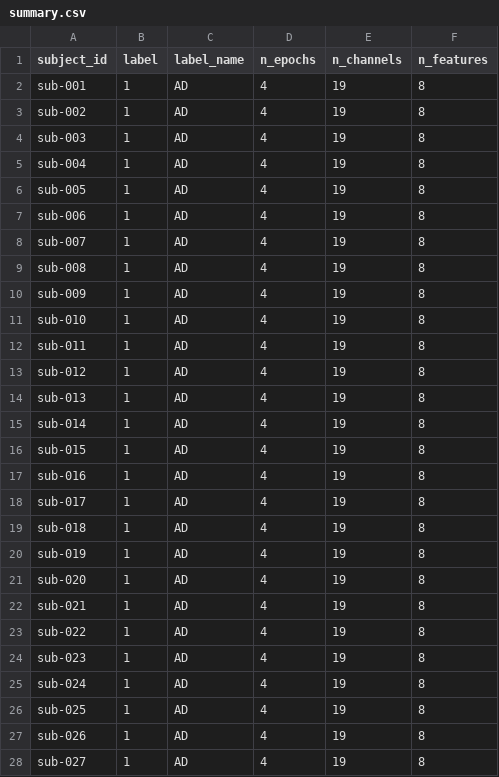
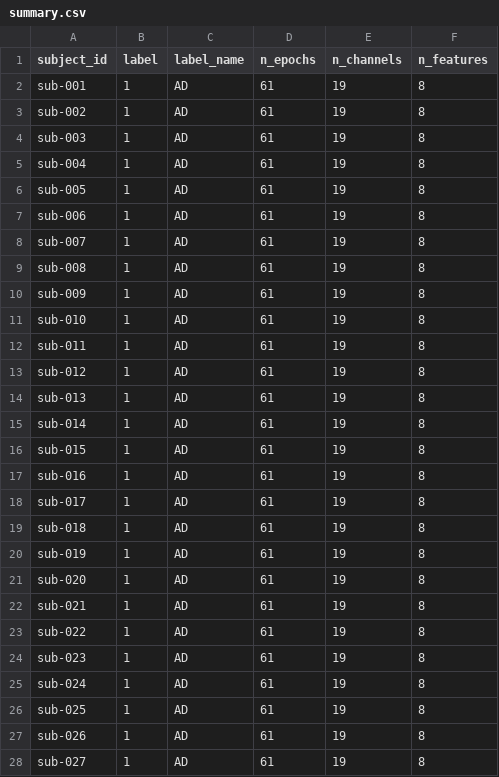
Before and after one commit to MicheleArrigoni/progetto-computer-vision, a CSV file: data_hgcn_ready/openneuro/summary.csv, drawn as a sheet; only a part is shown; the diff covers the shown part only.

Commit message:
updatet processed dataset with adiacencies

```diff
--- a/data_hgcn_ready/openneuro/summary.csv
+++ b/data_hgcn_ready/openneuro/summary.csv
@@ -1,28 +1,28 @@
 subject_id,label,label_name,n_epochs,n_channels,n_features
-sub-001,1,AD,4,19,8
-sub-002,1,AD,4,19,8
-sub-003,1,AD,4,19,8
-sub-004,1,AD,4,19,8
-sub-005,1,AD,4,19,8
-sub-006,1,AD,4,19,8
-sub-007,1,AD,4,19,8
-sub-008,1,AD,4,19,8
-sub-009,1,AD,4,19,8
-sub-010,1,AD,4,19,8
-sub-011,1,AD,4,19,8
-sub-012,1,AD,4,19,8
-sub-013,1,AD,4,19,8
-sub-014,1,AD,4,19,8
-sub-015,1,AD,4,19,8
-sub-016,1,AD,4,19,8
-sub-017,1,AD,4,19,8
-sub-018,1,AD,4,19,8
-sub-019,1,AD,4,19,8
-sub-020,1,AD,4,19,8
-sub-021,1,AD,4,19,8
-sub-022,1,AD,4,19,8
-sub-023,1,AD,4,19,8
-sub-024,1,AD,4,19,8
-sub-025,1,AD,4,19,8
-sub-026,1,AD,4,19,8
-sub-027,1,AD,4,19,8
+sub-001,1,AD,61,19,8
+sub-002,1,AD,61,19,8
+sub-003,1,AD,61,19,8
+sub-004,1,AD,61,19,8
+sub-005,1,AD,61,19,8
+sub-006,1,AD,61,19,8
+sub-007,1,AD,61,19,8
+sub-008,1,AD,61,19,8
+sub-009,1,AD,61,19,8
+sub-010,1,AD,61,19,8
+sub-011,1,AD,61,19,8
+sub-012,1,AD,61,19,8
+sub-013,1,AD,61,19,8
+sub-014,1,AD,61,19,8
+sub-015,1,AD,61,19,8
+sub-016,1,AD,61,19,8
+sub-017,1,AD,61,19,8
+sub-018,1,AD,61,19,8
+sub-019,1,AD,61,19,8
+sub-020,1,AD,61,19,8
+sub-021,1,AD,61,19,8
+sub-022,1,AD,61,19,8
+sub-023,1,AD,61,19,8
+sub-024,1,AD,61,19,8
+sub-025,1,AD,61,19,8
+sub-026,1,AD,61,19,8
+sub-027,1,AD,61,19,8
```
Also changed, not shown: 1 removed row and 60 edited cells elsewhere in this file, data_hgcn_ready/brainlat/summary.csv, 4 other files.
